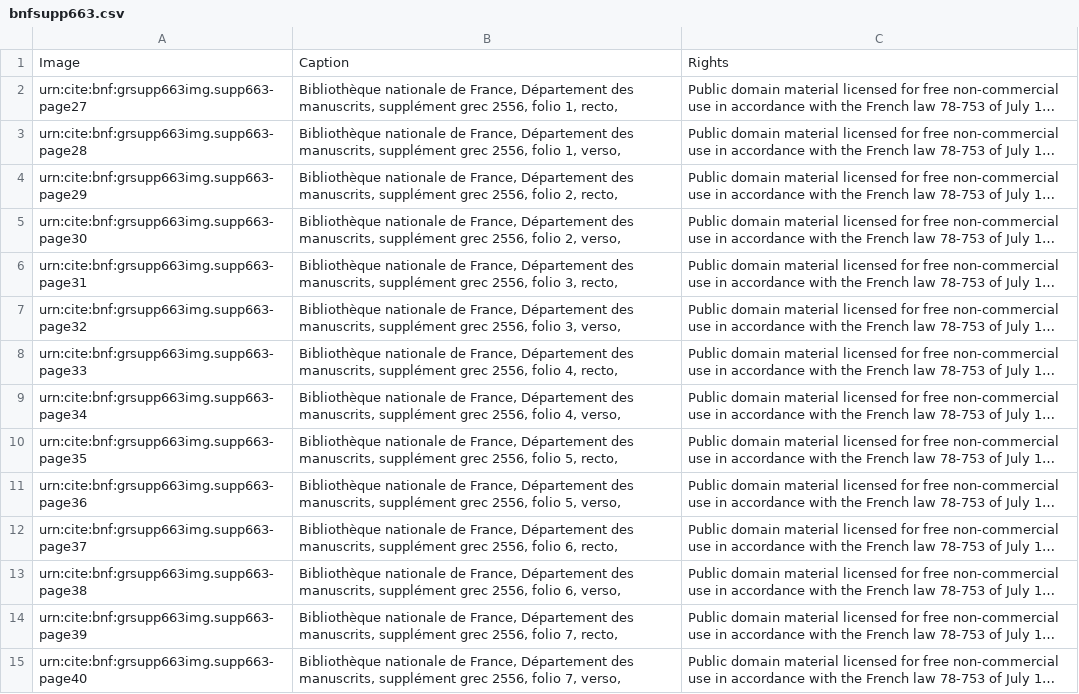
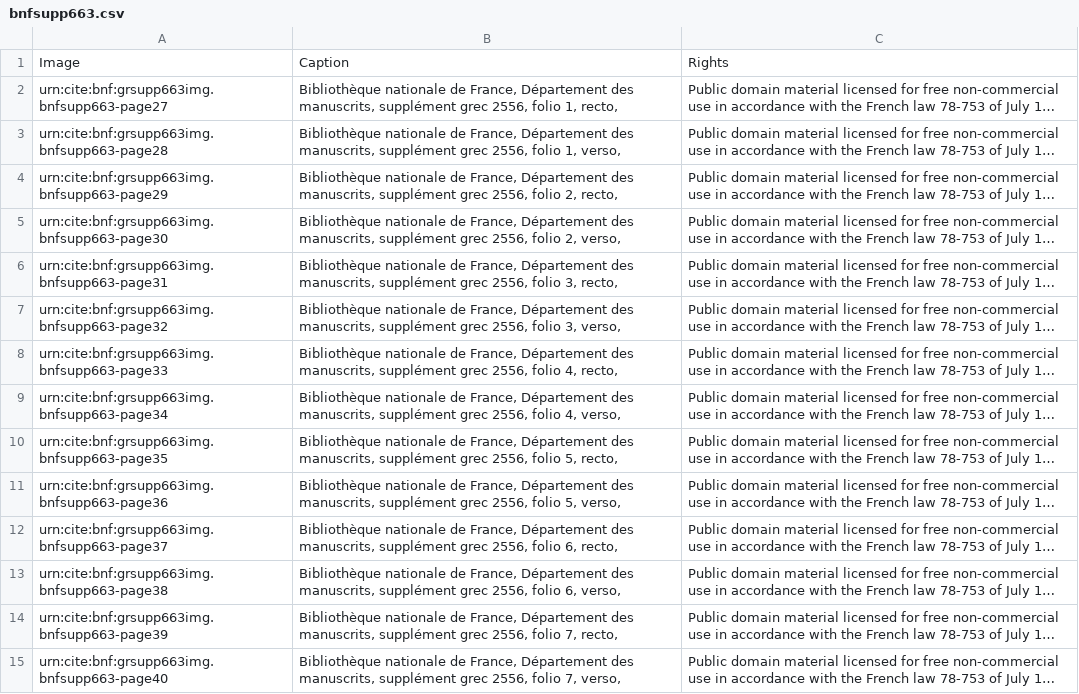
Before and after one commit to openmss/mss, a CSV file: collections/greek/bnfsupp663.csv, drawn as a sheet; only a part is shown; long unchanged cells end in …; the diff covers the shown part only; the diff names each change by its address in the sheet, - before the commit and + after, or states it on an @@ line.

```diff
--- a/collections/greek/bnfsupp663.csv
+++ b/collections/greek/bnfsupp663.csv
-A2: urn:cite:bnf:grsupp663img.supp663-page27
+A2: urn:cite:bnf:grsupp663img.bnfsupp663-page27
-A3: urn:cite:bnf:grsupp663img.supp663-page28
+A3: urn:cite:bnf:grsupp663img.bnfsupp663-page28
-A4: urn:cite:bnf:grsupp663img.supp663-page29
+A4: urn:cite:bnf:grsupp663img.bnfsupp663-page29
-A5: urn:cite:bnf:grsupp663img.supp663-page30
+A5: urn:cite:bnf:grsupp663img.bnfsupp663-page30
-A6: urn:cite:bnf:grsupp663img.supp663-page31
+A6: urn:cite:bnf:grsupp663img.bnfsupp663-page31
-A7: urn:cite:bnf:grsupp663img.supp663-page32
+A7: urn:cite:bnf:grsupp663img.bnfsupp663-page32
-A8: urn:cite:bnf:grsupp663img.supp663-page33
+A8: urn:cite:bnf:grsupp663img.bnfsupp663-page33
-A9: urn:cite:bnf:grsupp663img.supp663-page34
+A9: urn:cite:bnf:grsupp663img.bnfsupp663-page34
-A10: urn:cite:bnf:grsupp663img.supp663-page35
+A10: urn:cite:bnf:grsupp663img.bnfsupp663-page35
-A11: urn:cite:bnf:grsupp663img.supp663-page36
+A11: urn:cite:bnf:grsupp663img.bnfsupp663-page36
-A12: urn:cite:bnf:grsupp663img.supp663-page37
+A12: urn:cite:bnf:grsupp663img.bnfsupp663-page37
-A13: urn:cite:bnf:grsupp663img.supp663-page38
+A13: urn:cite:bnf:grsupp663img.bnfsupp663-page38
-A14: urn:cite:bnf:grsupp663img.supp663-page39
+A14: urn:cite:bnf:grsupp663img.bnfsupp663-page39
-A15: urn:cite:bnf:grsupp663img.supp663-page40
+A15: urn:cite:bnf:grsupp663img.bnfsupp663-page40
```
Also changed, not shown: 140 edited cells elsewhere in this file, 1 other file.
